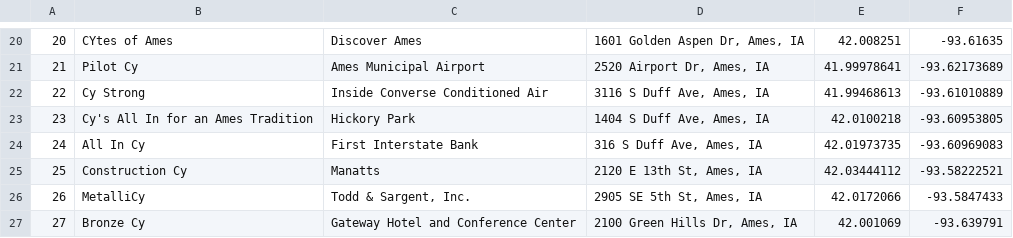
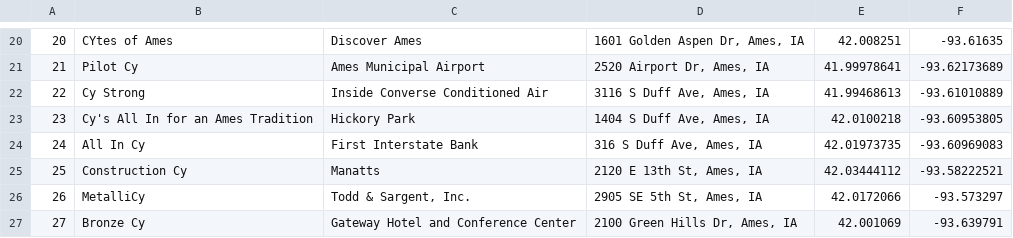
Before and after one commit to MattMNIA/Cyathon, a CSV file: cyclone_city_statues_dist_from_apt.csv, drawn as a sheet; only a part is shown, gaps mark what is left out.

```diff
--- a/cyclone_city_statues_dist_from_apt.csv
+++ b/cyclone_city_statues_dist_from_apt.csv
@@ -25,3 +25,3 @@
 25,Construction Cy,Manatts,"2120 E 13th St, Ames, IA",42.03444112,-93.58222521
-26,MetalliCy,"Todd & Sargent, Inc.","2905 SE 5th St, Ames, IA",42.0172066,-93.5847433
+26,MetalliCy,"Todd & Sargent, Inc.","2905 SE 5th St, Ames, IA",42.0172066,-93.573297
 27,Bronze Cy,Gateway Hotel and Conference Center,"2100 Green Hills Dr, Ames, IA",42.001069,-93.639791
```
Also changed, not shown: 3 other files.
